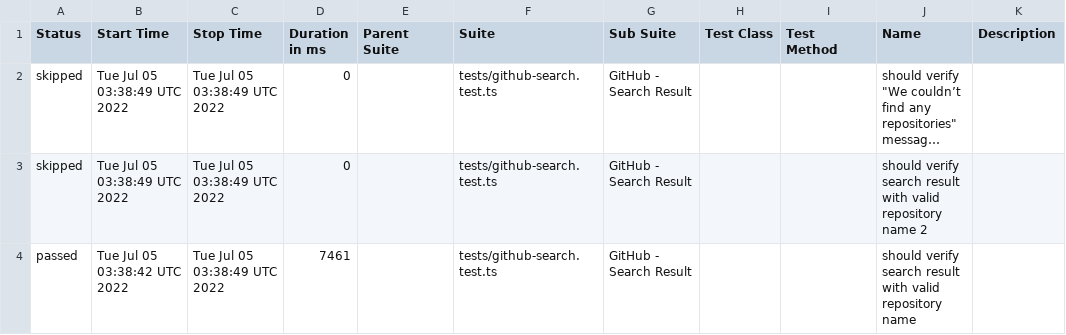
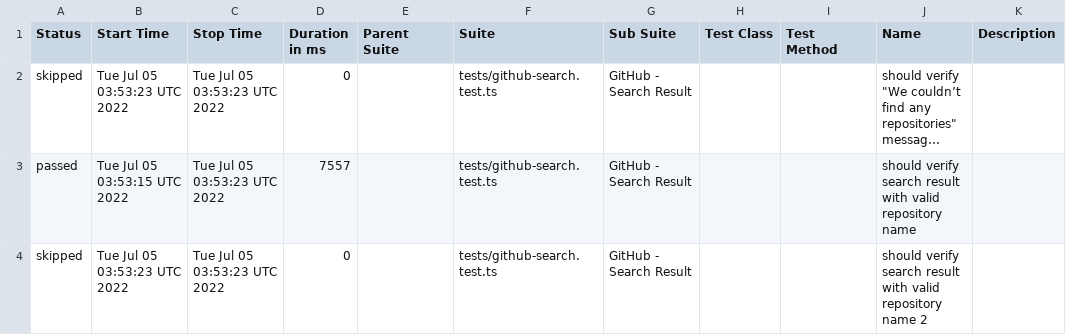
Before and after one commit to anneH/allure-playwright-example, a CSV file: data/suites.csv, drawn as a sheet; long unchanged cells end in …; removed rows and columns are numbered as before the commit, all else as after; the diff names each change by its address in the sheet, - before the commit and + after, or states it on an @@ line.

```diff
--- a/data/suites.csv
+++ b/data/suites.csv
-B2 (Start Time): Tue Jul 05 03:38:49 UTC 2022
+B2 (Start Time): Tue Jul 05 03:53:23 UTC 2022
-C2 (Stop Time): Tue Jul 05 03:38:49 UTC 2022
+C2 (Stop Time): Tue Jul 05 03:53:23 UTC 2022
+row 3: passed | Tue Jul 05 03:53:15 UTC 2022 | Tue Jul 05 03:53:23 UTC 2022 | 7557 |  | tests/github-search.test.ts | GitHub - Search Result |  |  | should verify search result with valid repository name
-B4 (Start Time): Tue Jul 05 03:38:49 UTC 2022
+B4 (Start Time): Tue Jul 05 03:53:23 UTC 2022
-C4 (Stop Time): Tue Jul 05 03:38:49 UTC 2022
+C4 (Stop Time): Tue Jul 05 03:53:23 UTC 2022
-row 4: passed | Tue Jul 05 03:38:42 UTC 2022 | Tue Jul 05 03:38:49 UTC 2022 | 7461 |  | tests/github-search.test.ts | GitHub - Search Result |  |  | should verify search result with valid repository name
```
Also changed, not shown: 16 other files.
